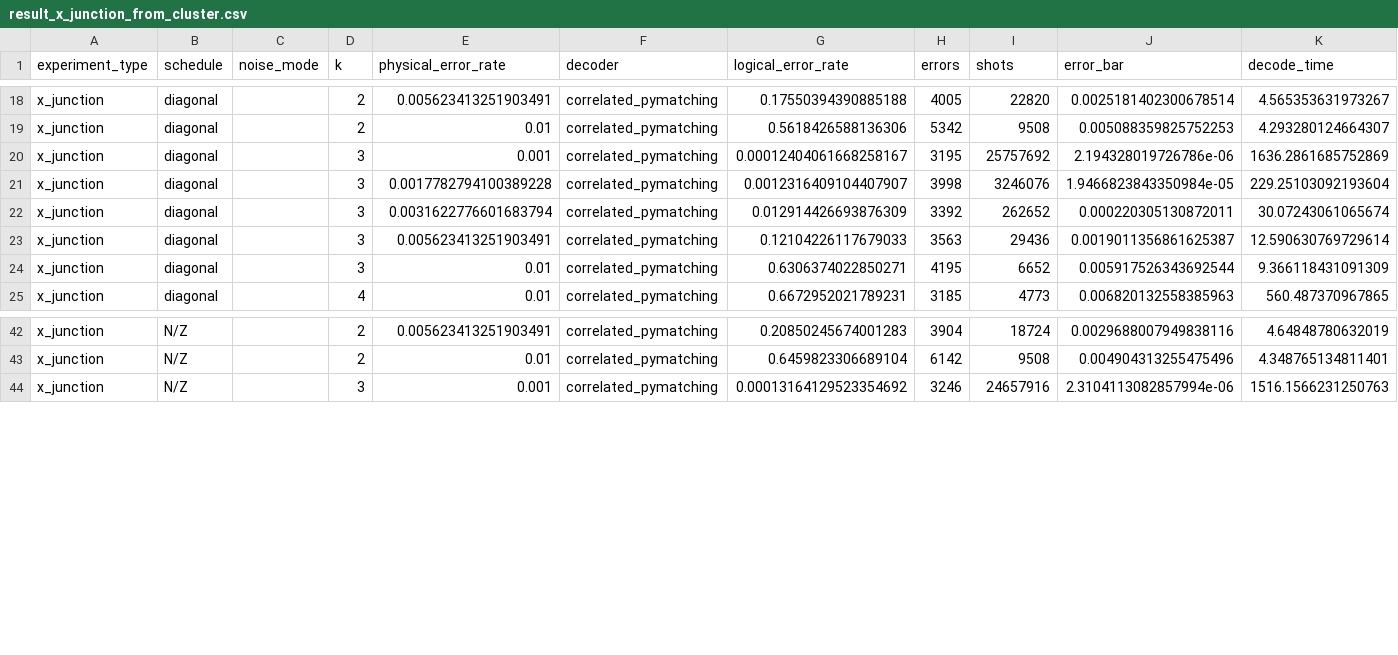
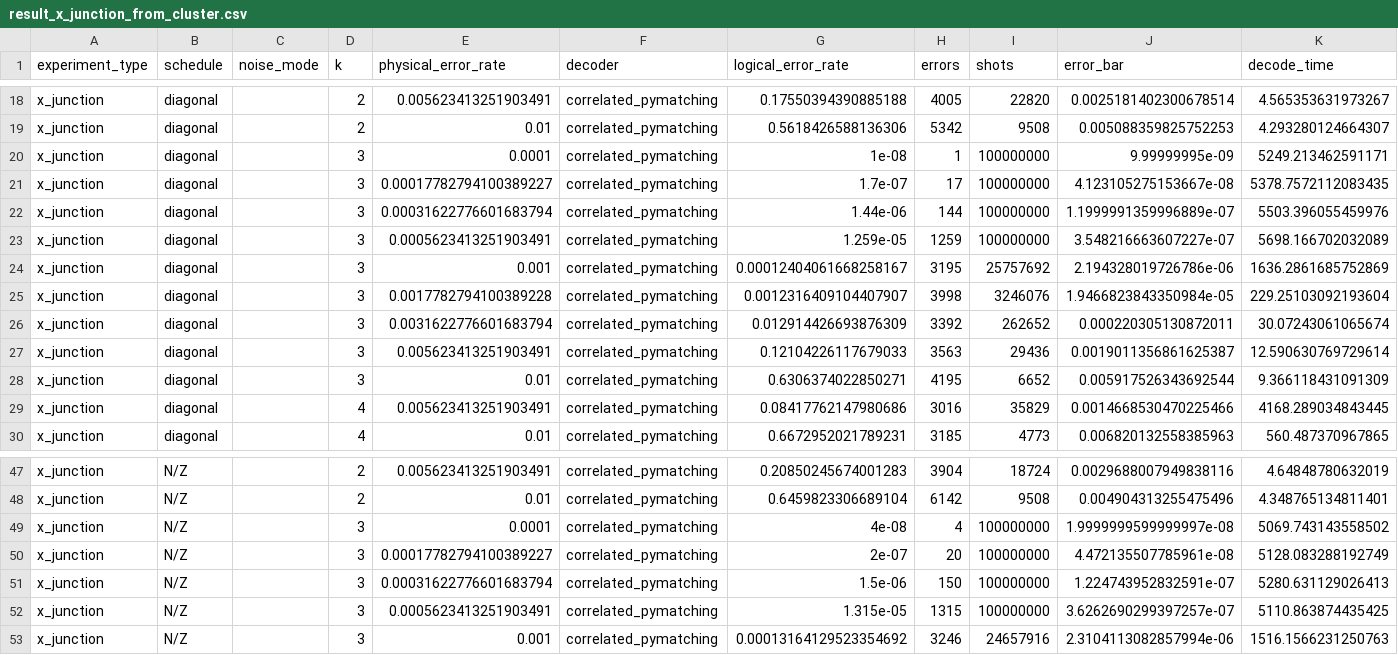
Before and after one commit to kishonyWIS/diagonal_syndrome_extraction_surface_code, a CSV file: cluster_benchmark/output/x_junction/result_x_junction_from_cluster.csv, drawn as a sheet; only a part is shown, gaps mark what is left out; rows hold the shown columns only; the diff names each change by its address in the sheet, - before the commit and + after, or states it on an @@ line.

Commit message:
Update combined CSV files with latest benchmark results
- Regenerate combined CSV files from all output subdirectories
- Include all new individual CSV result files from completed jobs

```diff
--- a/cluster_benchmark/output/x_junction/result_x_junction_from_cluster.csv
+++ b/cluster_benchmark/output/x_junction/result_x_junction_from_cluster.csv
+row 20: x_junction | diagonal |  | 3 | 0.0001 | correlated_pymatching | 1e-08 | 1 | 100000000 | 9.99999995e-09 | 5249.213462591171
+row 21: x_junction | diagonal |  | 3 | 0.00017782794100389227 | correlated_pymatching | 1.7e-07 | 17 | 100000000 | 4.123105275153667e-08 | 5378.7572112083435
+row 22: x_junction | diagonal |  | 3 | 0.00031622776601683794 | correlated_pymatching | 1.44e-06 | 144 | 100000000 | 1.1999991359996889e-07 | 5503.396055459976
+row 23: x_junction | diagonal |  | 3 | 0.0005623413251903491 | correlated_pymatching | 1.259e-05 | 1259 | 100000000 | 3.548216663607227e-07 | 5698.166702032089
+row 29: x_junction | diagonal |  | 4 | 0.005623413251903491 | correlated_pymatching | 0.08417762147980686 | 3016 | 35829 | 0.0014668530470225466 | 4168.289034843445
+row 49: x_junction | N/Z |  | 3 | 0.0001 | correlated_pymatching | 4e-08 | 4 | 100000000 | 1.9999999599999997e-08 | 5069.743143558502
+row 50: x_junction | N/Z |  | 3 | 0.00017782794100389227 | correlated_pymatching | 2e-07 | 20 | 100000000 | 4.472135507785961e-08 | 5128.083288192749
+row 51: x_junction | N/Z |  | 3 | 0.00031622776601683794 | correlated_pymatching | 1.5e-06 | 150 | 100000000 | 1.224743952832591e-07 | 5280.631129026413
+row 52: x_junction | N/Z |  | 3 | 0.0005623413251903491 | correlated_pymatching | 1.315e-05 | 1315 | 100000000 | 3.6262690299397257e-07 | 5110.863874435425
```
Also changed, not shown: cluster_benchmark/output/memory/result_memory_from_cluster.csv, cluster_benchmark/output/patch_rotation/result_patch_rotation_from_cluster.csv, 22 other files.
